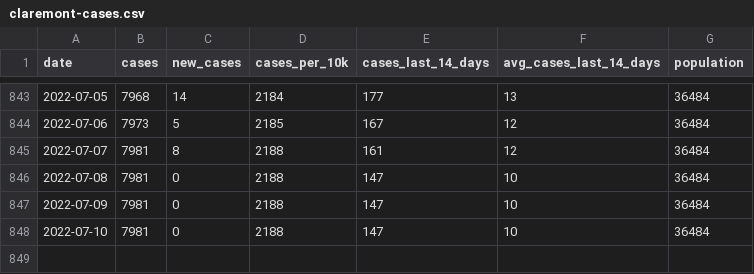
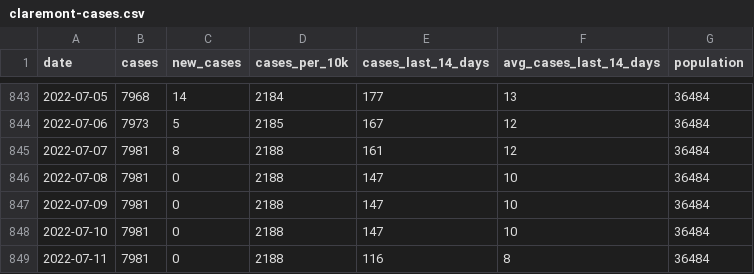
Before and after one commit to JEKarsten/tsl-covid-dashboard, a CSV file: data/claremont-cases.csv, drawn as a sheet; only a part is shown, gaps mark what is left out; the diff names each change by its address in the sheet, - before the commit and + after, or states it on an @@ line.

Commit message:
Automated repo update

```diff
--- a/data/claremont-cases.csv
+++ b/data/claremont-cases.csv
+row 849: 2022-07-11 | 7981 | 0 | 2188 | 116 | 8 | 36484
```
